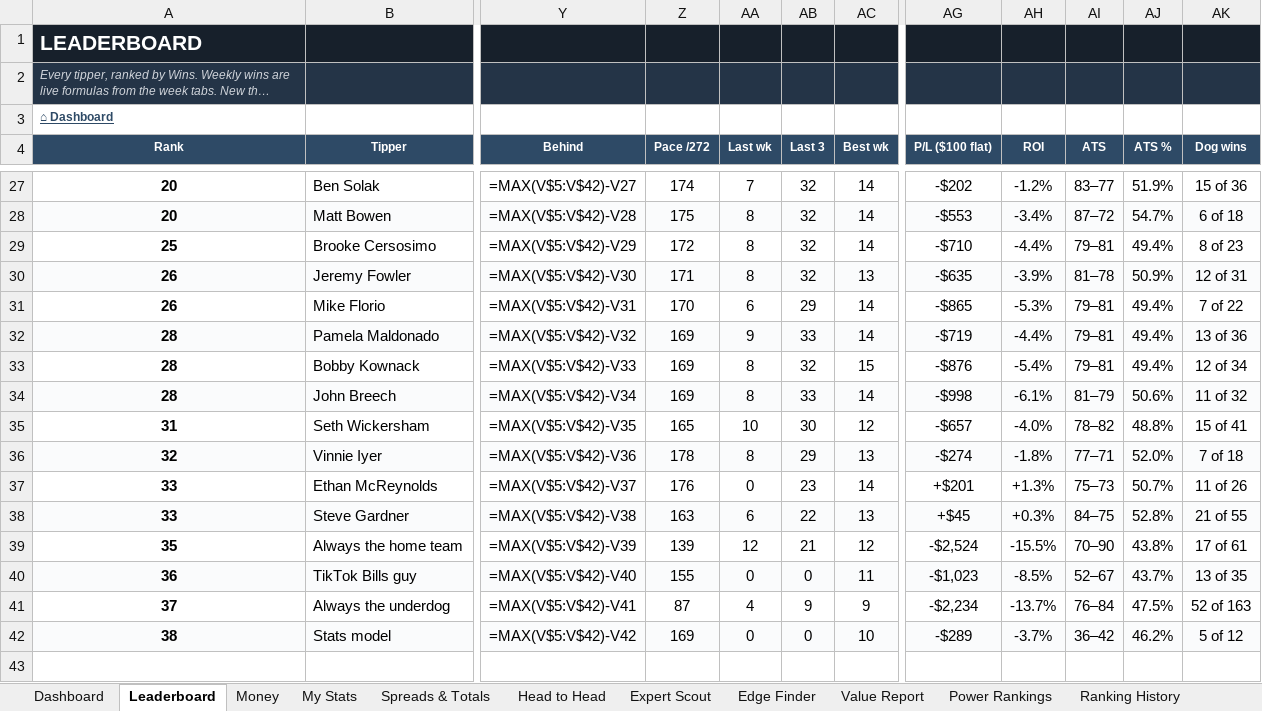
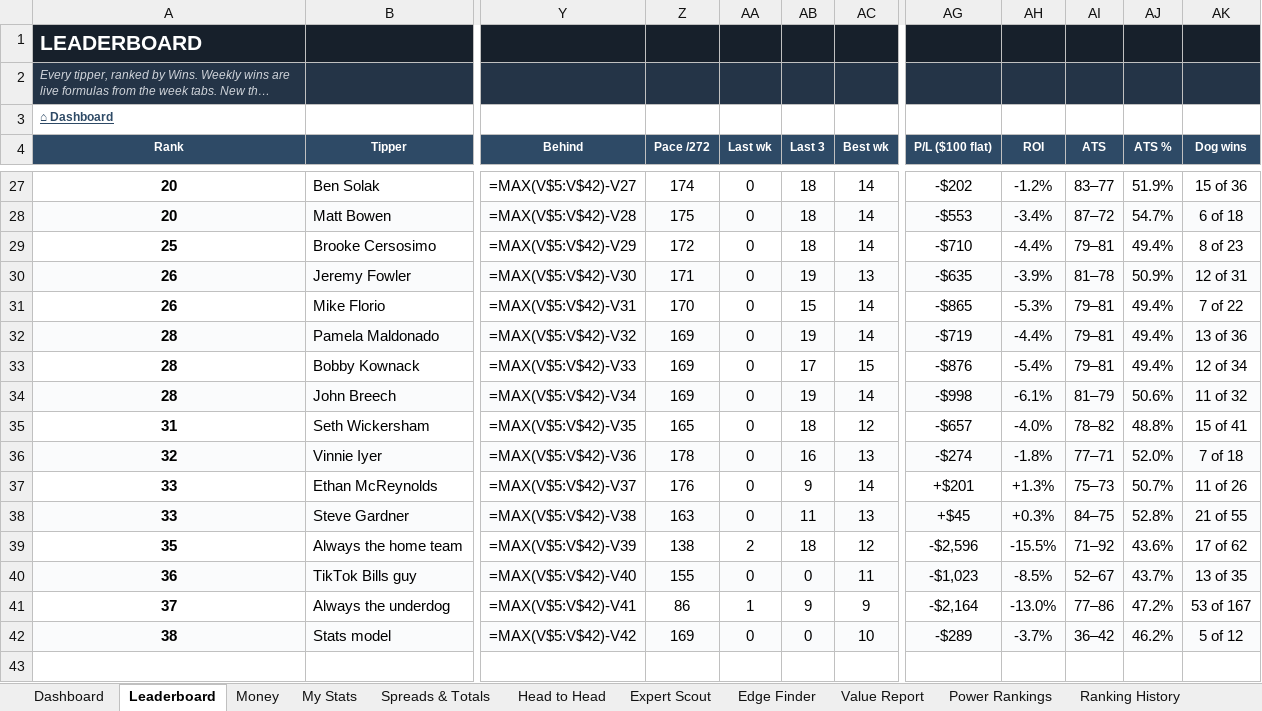
Before and after one commit to THOMASNOONAN155/tios-data, an Excel workbook: nfl-model/output/NFL_Model_2026.xlsx, sheet Leaderboard, drawn as a sheet; only a part is shown, gaps mark what is left out; long unchanged cells end in …; values as stored, in another font and other column widths than the file's, no borders; formulas without a stored value are shown as written; charts and pictures and conditional formats not drawn; the diff covers the shown part only; the diff names each change by its address in the sheet, - before the commit and + after, or states it on an @@ line.

```diff
--- a/nfl-model/output/NFL_Model_2026.xlsx (sheet Leaderboard)
+++ b/nfl-model/output/NFL_Model_2026.xlsx (sheet Leaderboard)
-AA27 (Last wk): 7
+AA27 (Last wk): 0
-AB27:AB29 (Last 3): 32
+AB27:AB29 (Last 3): 18
-AA28:AA30 (Last wk): 8
+AA28:AA30 (Last wk): 0
-AB30 (Last 3): 32
+AB30 (Last 3): 19
-AA31 (Last wk): 6
+AA31 (Last wk): 0
-AB31 (Last 3): 29
+AB31 (Last 3): 15
-AA32 (Last wk): 9
+AA32 (Last wk): 0
-AB32 (Last 3): 33
+AB32 (Last 3): 19
-AA33:AA34 (Last wk): 8
+AA33:AA34 (Last wk): 0
-AB33 (Last 3): 32
+AB33 (Last 3): 17
-AB34 (Last 3): 33
+AB34 (Last 3): 19
-AA35 (Last wk): 10
+AA35 (Last wk): 0
-AB35 (Last 3): 30
+AB35 (Last 3): 18
-AA36 (Last wk): 8
+AA36 (Last wk): 0
-AB36 (Last 3): 29
+AB36 (Last 3): 16
-AB37 (Last 3): 23
+AB37 (Last 3): 9
-AA38 (Last wk): 6
+AA38 (Last wk): 0
-AB38 (Last 3): 22
+AB38 (Last 3): 11
-Z39 (Pace /272): 139
+Z39 (Pace /272): 138
-AA39 (Last wk): 12
+AA39 (Last wk): 2
-AB39 (Last 3): 21
+AB39 (Last 3): 18
-AG39 (P/L ($100 flat)): -$2,524
+AG39 (P/L ($100 flat)): -$2,596
-AI39 (ATS): 70–90
+AI39 (ATS): 71–92
-AJ39 (ATS %): 43.8%
+AJ39 (ATS %): 43.6%
-AK39 (Dog wins): 17 of 61
+AK39 (Dog wins): 17 of 62
-Z41 (Pace /272): 87
+Z41 (Pace /272): 86
-AA41 (Last wk): 4
+AA41 (Last wk): 1
-AG41 (P/L ($100 flat)): -$2,234
+AG41 (P/L ($100 flat)): -$2,164
-AH41 (ROI): -13.7%
+AH41 (ROI): -13.0%
-AI41 (ATS): 76–84
+AI41 (ATS): 77–86
-AJ41 (ATS %): 47.5%
+AJ41 (ATS %): 47.2%
-AK41 (Dog wins): 52 of 163
+AK41 (Dog wins): 53 of 167
```
Also changed, not shown: 4 added rows, 3 removed rows, 124 edited cells and cell formats elsewhere in this sheet, sheet My Stats, sheet Money, sheet Expert Scout, sheet Spreads & Totals, sheet Value Report, sheet Wk 12, 3 more sheets, charts or pictures, nfl-model/inputs/tipping_inputs.xlsx, 1 other file.
